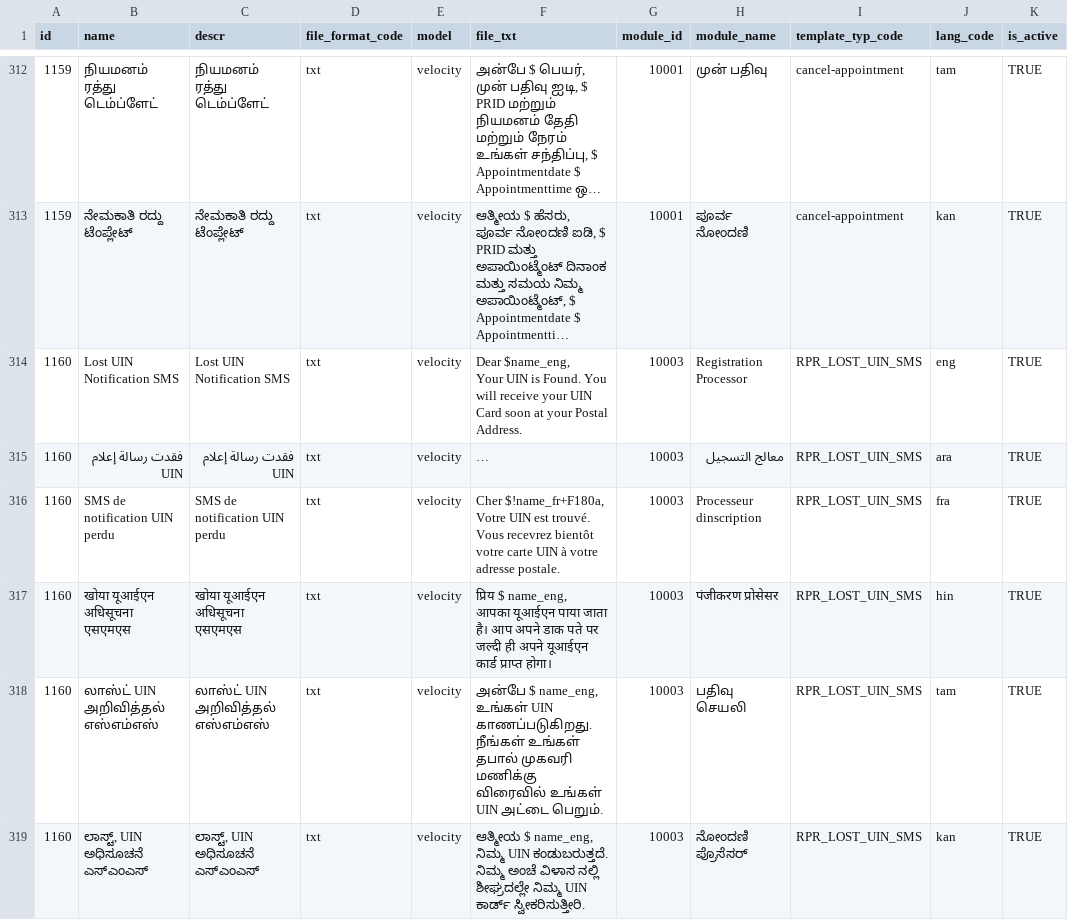
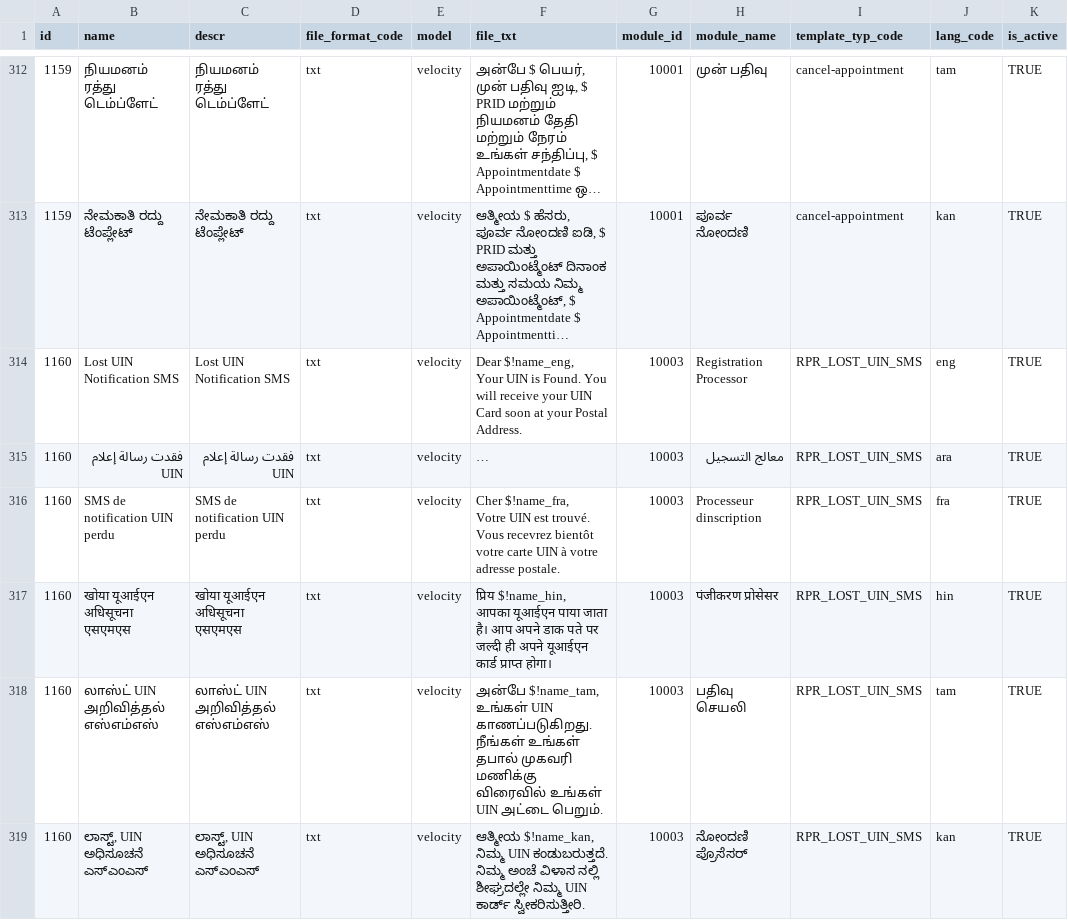
Before and after one commit to unraf-id/mosip-data, a CSV file: data-dml/mosip_master/dml/master-template.csv, drawn as a sheet; only a part is shown, gaps mark what is left out; long unchanged cells end in …; ↵ is a line break in a cell; the diff covers the shown part only; the diff names each change by its address in the sheet, - before the commit and + after, or states it on an @@ line.

```diff
--- a/data-dml/mosip_master/dml/master-template.csv
+++ b/data-dml/mosip_master/dml/master-template.csv
-F314 (file_txt): Dear $name_eng, ↵ Your UIN…
+F314 (file_txt): Dear $!name_eng, ↵ Your UIN…
-F316 (file_txt): Cher $!name_fr+F180a, ↵ Votre UIN…
+F316 (file_txt): Cher $!name_fra, ↵ Votre UIN…
-F317 (file_txt): प्रिय $ name_eng, ↵ आपका यूआईएन…
+F317 (file_txt): प्रिय $!name_hin, ↵ आपका यूआईएन…
-F318 (file_txt): அன்பே $ name_eng, ↵ உங்கள் UIN…
+F318 (file_txt): அன்பே $!name_tam, ↵ உங்கள் UIN…
-F319 (file_txt): ಆತ್ಮೀಯ $ name_eng, ↵ ನಿಮ್ಮ UIN…
+F319 (file_txt): ಆತ್ಮೀಯ $!name_kan, ↵ ನಿಮ್ಮ UIN…
```
Also changed, not shown: 64 edited cells elsewhere in this file, 1 other file.
